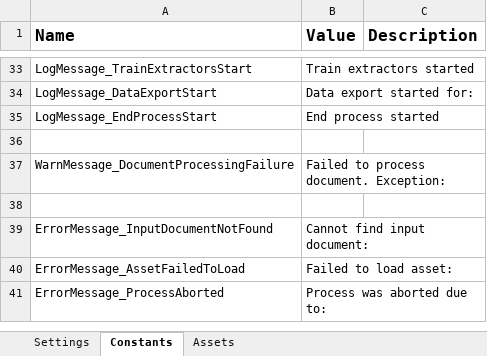
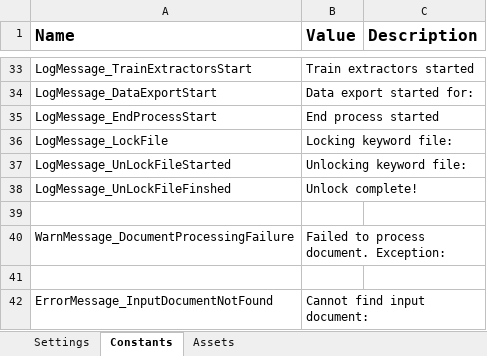
Before and after one commit to UiPath-Services/StudioTemplates, an Excel workbook: DocumentUnderstandingProcess/VB/Data/Config.xlsx, sheet Constants, drawn as a sheet; only a part is shown, gaps mark what is left out; the shorter side is filled out with more unchanged rows; values as stored, in another font and other column widths than the file's, no borders; the diff names each change by its address in the sheet, - before the commit and + after, or states it on an @@ line.

Commit message:
- Added LockFile/UnlockFile log messages - Created a lock/unlock mechanism with GUID instead of datetime

```diff
--- a/DocumentUnderstandingProcess/VB/Data/Config.xlsx (sheet Constants)
+++ b/DocumentUnderstandingProcess/VB/Data/Config.xlsx (sheet Constants)
+row 36: LogMessage_LockFile | Locking keyword file:
+row 37: LogMessage_UnLockFileStarted | Unlocking keyword file:
+row 38: LogMessage_UnLockFileFinshed | Unlock complete!
```
Also changed, not shown: 3 other files.
